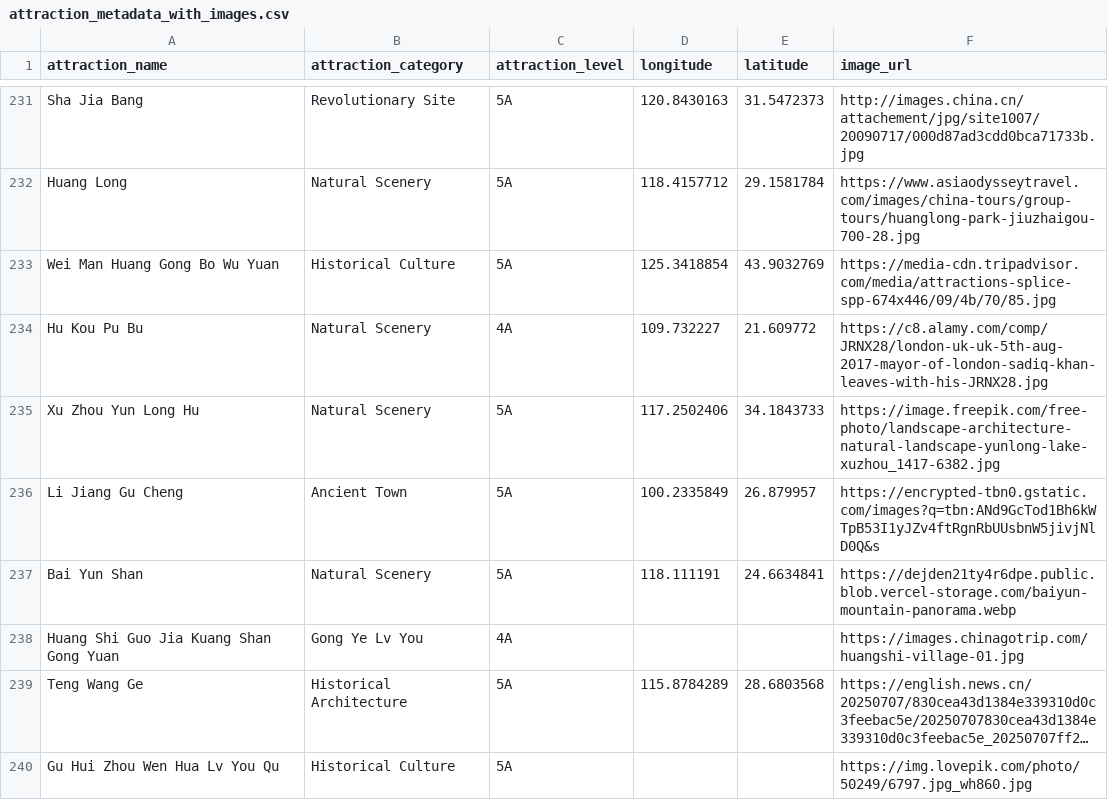
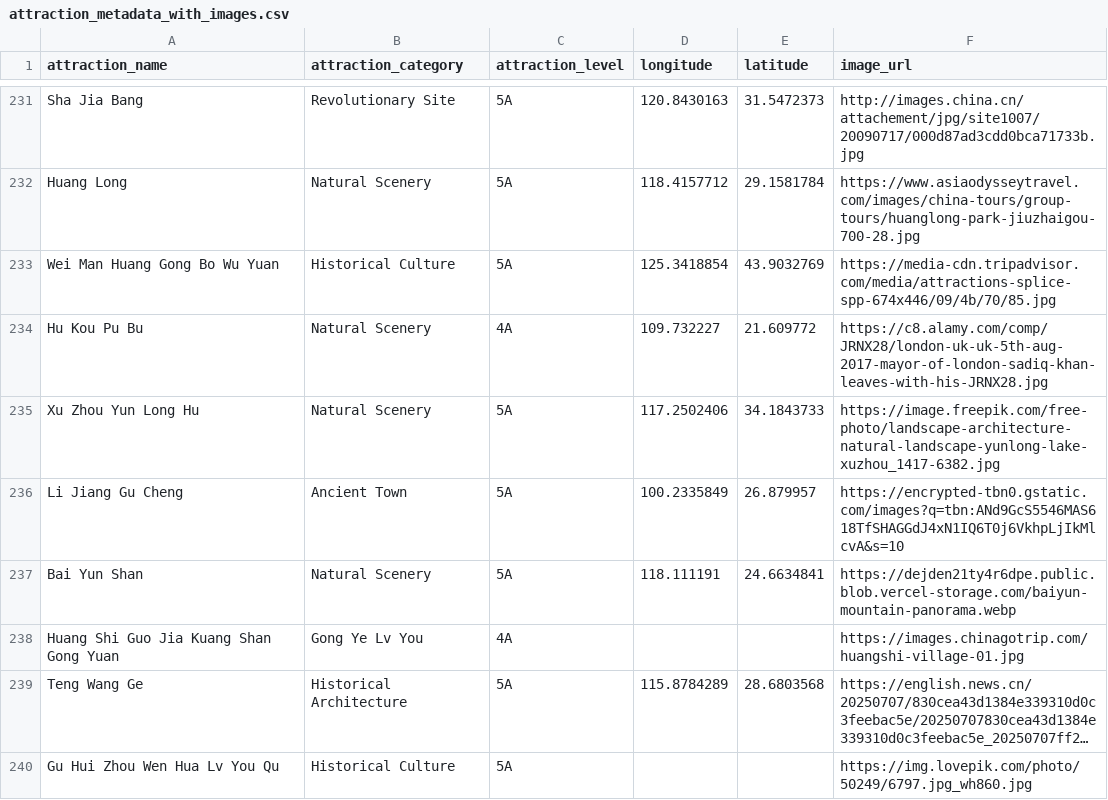
Before and after one commit to koweihen/Duolingo, a CSV file: attraction_metadata_with_images.csv, drawn as a sheet; only a part is shown, gaps mark what is left out; long unchanged cells end in ….

Commit message:
Update attraction_metadata_with_images.csv

```diff
--- a/attraction_metadata_with_images.csv
+++ b/attraction_metadata_with_images.csv
@@ -235,3 +235,3 @@ Hu Kou Pu Bu,Natural Scenery,4A,109.732227,21.609772,https://c8.alamy.com/comp/J
 Xu Zhou Yun Long Hu,Natural Scenery,5A,117.2502406,34.1843733,https://image.freepik.com/free-photo/landscape-architecture-natural-landscape-yunlong-lake-xuzhou_1417-6382.jpg
-Li Jiang Gu Cheng,Ancient Town,5A,100.2335849,26.879957,https://encrypted-tbn0.gstatic.com/images?q=tbn:ANd9GcTod1Bh6kWTpB53I1yJZv4ftRgnRbUUsbnW5jivjNlD0Q&s
+Li Jiang Gu Cheng,Ancient Town,5A,100.2335849,26.879957,https://encrypted-tbn0.gstatic.com/images?q=tbn:ANd9GcS5546MAS618TfSHAGGdJ4xN1IQ6T0j6VkhpLjIkMlcvA&s=10
 Bai Yun Shan,Natural Scenery,5A,118.111191,24.6634841,https://dejden21ty4r6dpe.public.blob.vercel-storage.com/baiyun-mountain-panorama.webp
```
